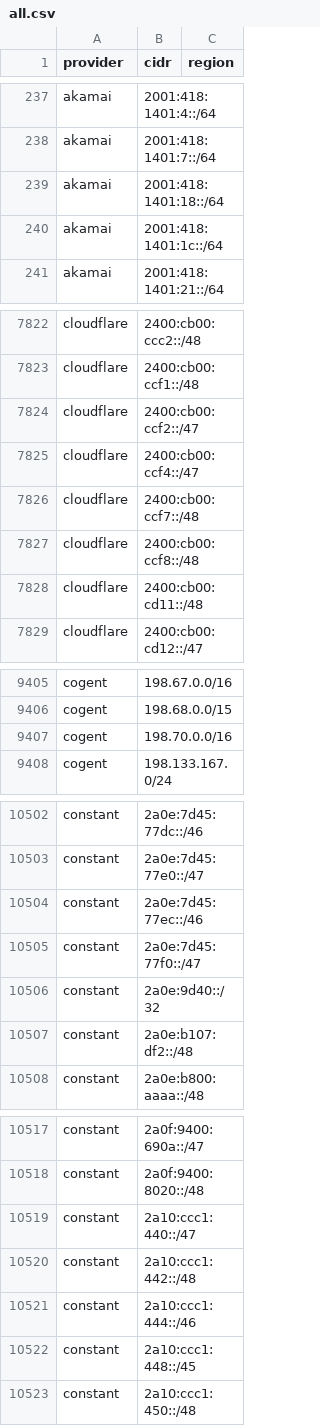
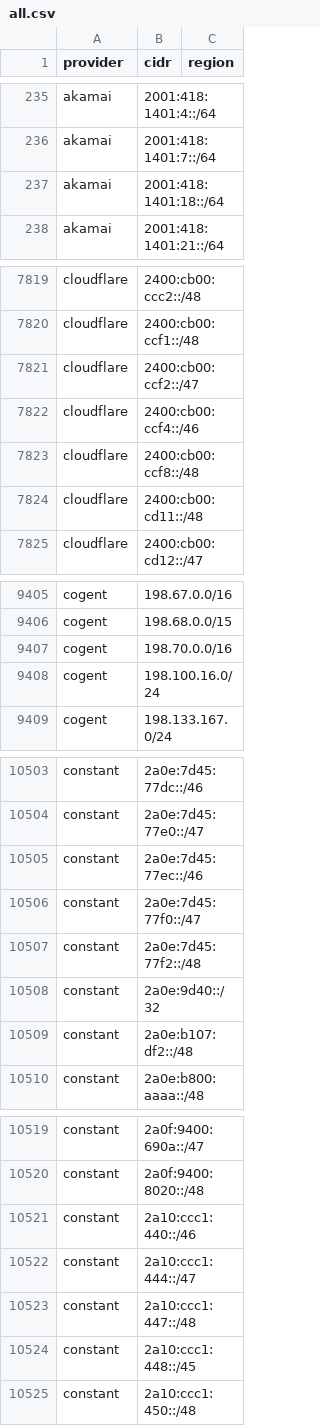
Before and after one commit to prettyleaf/cdn, a CSV file: all/all.csv, drawn as a sheet; only a part is shown, gaps mark what is left out; the diff covers the shown part only.

```diff
--- a/all/all.csv
+++ b/all/all.csv
@@ -239,3 +237,2 @@ akamai,2001:418:1401:7::/64,
 akamai,2001:418:1401:18::/64,
-akamai,2001:418:1401:1c::/64,
 akamai,2001:418:1401:21::/64,
@@ -7824,4 +7821,3 @@ cloudflare,2400:cb00:ccf1::/48,
 cloudflare,2400:cb00:ccf2::/47,
-cloudflare,2400:cb00:ccf4::/47,
-cloudflare,2400:cb00:ccf7::/48,
+cloudflare,2400:cb00:ccf4::/46,
 cloudflare,2400:cb00:ccf8::/48,
@@ -9407,2 +9407,3 @@ cogent,198.68.0.0/15,
 cogent,198.70.0.0/16,
+cogent,198.100.16.0/24,
 cogent,198.133.167.0/24,
@@ -10505,2 +10506,3 @@ constant,2a0e:7d45:77ec::/46,
 constant,2a0e:7d45:77f0::/47,
+constant,2a0e:7d45:77f2::/48,
 constant,2a0e:9d40::/32,
@@ -10518,5 +10520,5 @@ constant,2a0f:9400:690a::/47,
 constant,2a0f:9400:8020::/48,
-constant,2a10:ccc1:440::/47,
-constant,2a10:ccc1:442::/48,
-constant,2a10:ccc1:444::/46,
+constant,2a10:ccc1:440::/46,
+constant,2a10:ccc1:444::/47,
+constant,2a10:ccc1:447::/48,
 constant,2a10:ccc1:448::/45,
```
Also changed, not shown: 8 added rows and 4 removed rows elsewhere in this file, 42 other files.
